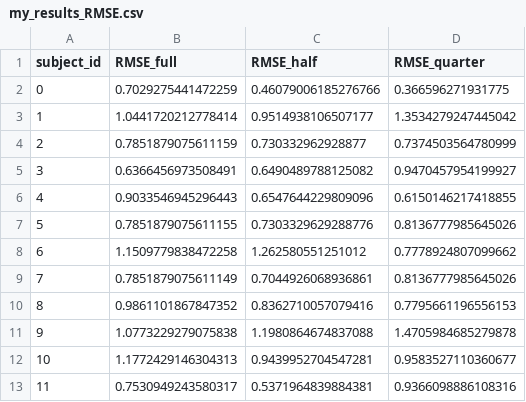
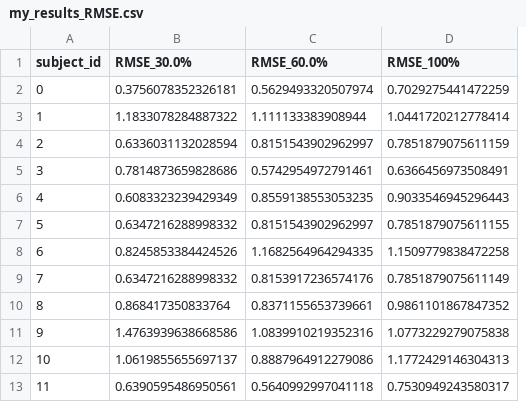
Before and after one commit to bamboojfc/SSVEP-nonLinearRegression, a CSV file: my_results_RMSE.csv, drawn as a sheet; removed rows and columns are numbered as before the commit, all else as after; the diff names each change by its address in the sheet, - before the commit and + after, or states it on an @@ line.

```diff
--- a/my_results_RMSE.csv
+++ b/my_results_RMSE.csv
+column B (RMSE_30.0%), rows 2-13: 0.3756078352326181 | 1.1833078284887322 | 0.6336031132028594 | 0.7814873659828686 | 0.6083323239429349 | 0.6347216288998332 | 0.8245853384424526 | 0.6347216288998332 | 0.868417350833764 | 1.4763939638668586 | 1.0619855655697137 | 0.6390595486950561
+column C (RMSE_60.0%), rows 2-13: 0.5629493320507974 | 1.111133383908944 | 0.8151543902962997 | 0.5742954972791461 | 0.8559138553053235 | 0.8151543902962997 | 1.1682564964294335 | 0.8153917236574176 | 0.8371155653739661 | 1.0839910219352316 | 0.8887964912279086 | 0.5640992997041118
-column C (RMSE_half), rows 2-13: 0.46079006185276766 | 0.9514938106507177 | 0.730332962928877 | 0.6490489788125082 | 0.6547644229809096 | 0.7303329629288776 | 1.262580551251012 | 0.7044926068936861 | 0.8362710057079416 | 1.1980864674837088 | 0.9439952704547281 | 0.5371964839884381
-column D (RMSE_quarter), rows 2-13: 0.366596271931775 | 1.3534279247445042 | 0.7374503564780999 | 0.9470457954199927 | 0.6150146217418855 | 0.8136777985645026 | 0.7778924807099662 | 0.8136777985645026 | 0.7795661196556153 | 1.4705984685279878 | 0.9583527110360677 | 0.9366098886108316
-D1: RMSE_full
+D1: RMSE_100%
```
Also changed, not shown: my_results_testscore.csv, 1 other file.
